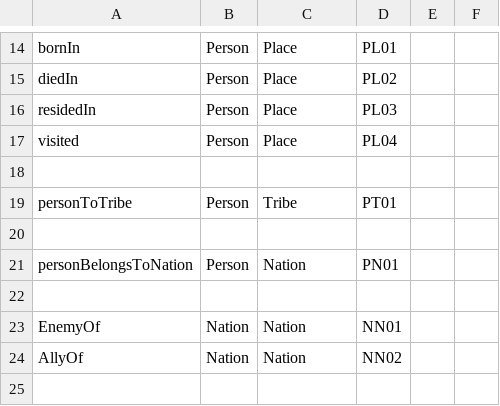
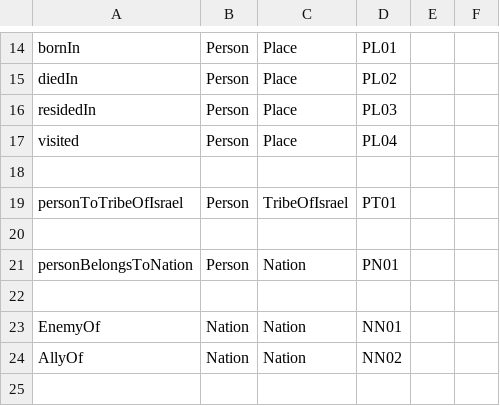
Before and after one commit to David-YY-Berger/ChatBlatt, a CSV file: BackEnd/DataObjects/EntityAndRelKeys.csv, drawn as a sheet; only a part is shown, gaps mark what is left out.

Commit message:
rename: tribe -> tribe of israel

```diff
--- a/BackEnd/DataObjects/EntityAndRelKeys.csv
+++ b/BackEnd/DataObjects/EntityAndRelKeys.csv
@@ -18,3 +18,3 @@ visited,Person,Place,PL04,,
 ,,,,,,
-personToTribe,Person,Tribe,PT01,,
+personToTribeOfIsrael,Person,TribeOfIsrael,PT01,,
 ,,,,,,
```
Also changed, not shown: 3 other files.
